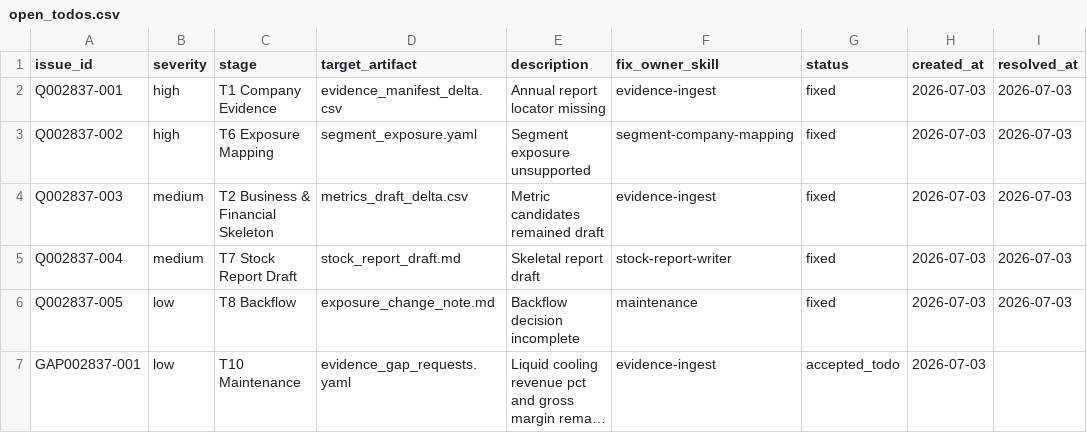
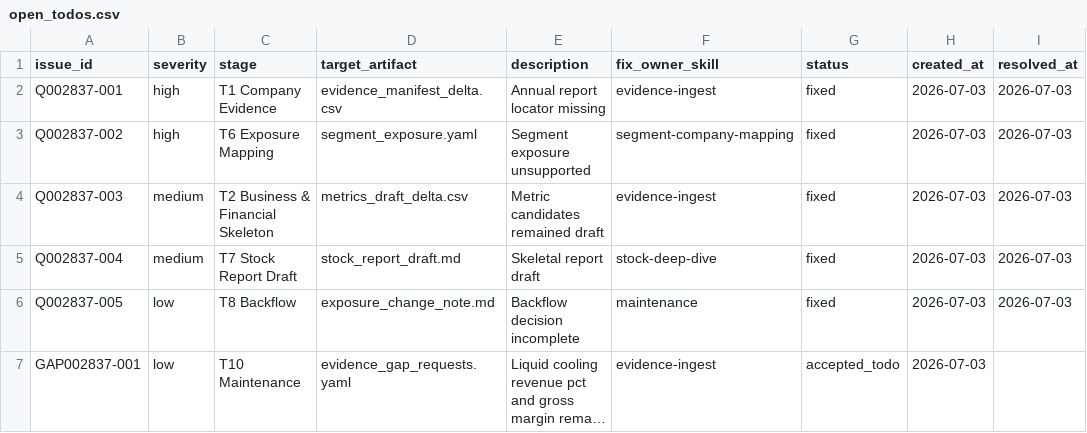
Before and after one commit to chaoranq2000-crypto/03_Investment_System, a CSV file: reports/workflow_runs/wf_20260703_stock_first_002837_invic/open_todos.csv, drawn as a sheet; only a part is shown; long unchanged cells end in …; the diff names each change by its address in the sheet, - before the commit and + after, or states it on an @@ line.

```diff
--- a/reports/workflow_runs/wf_20260703_stock_first_002837_invic/open_todos.csv
+++ b/reports/workflow_runs/wf_20260703_stock_first_002837_invic/open_todos.csv
-F5 (fix_owner_skill): stock-report-writer
+F5 (fix_owner_skill): stock-deep-dive
```
Also changed, not shown: reports/workflow_runs/wf_20260703_stock_first_002837_invic/artifact_manifest.csv, 9 other files.
